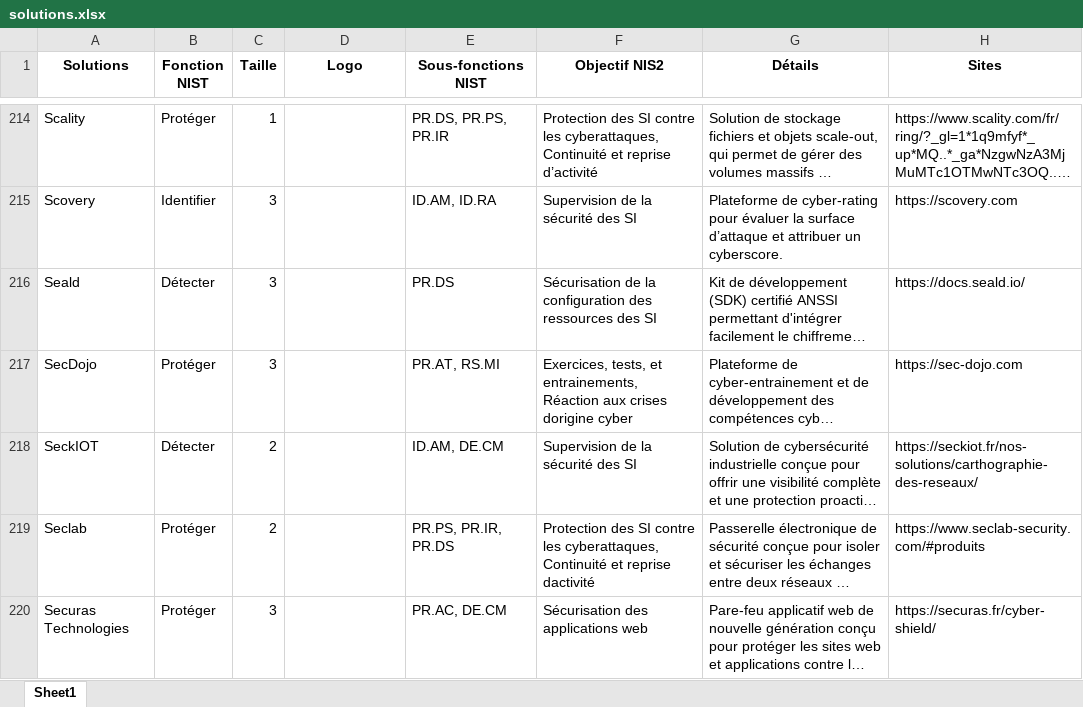
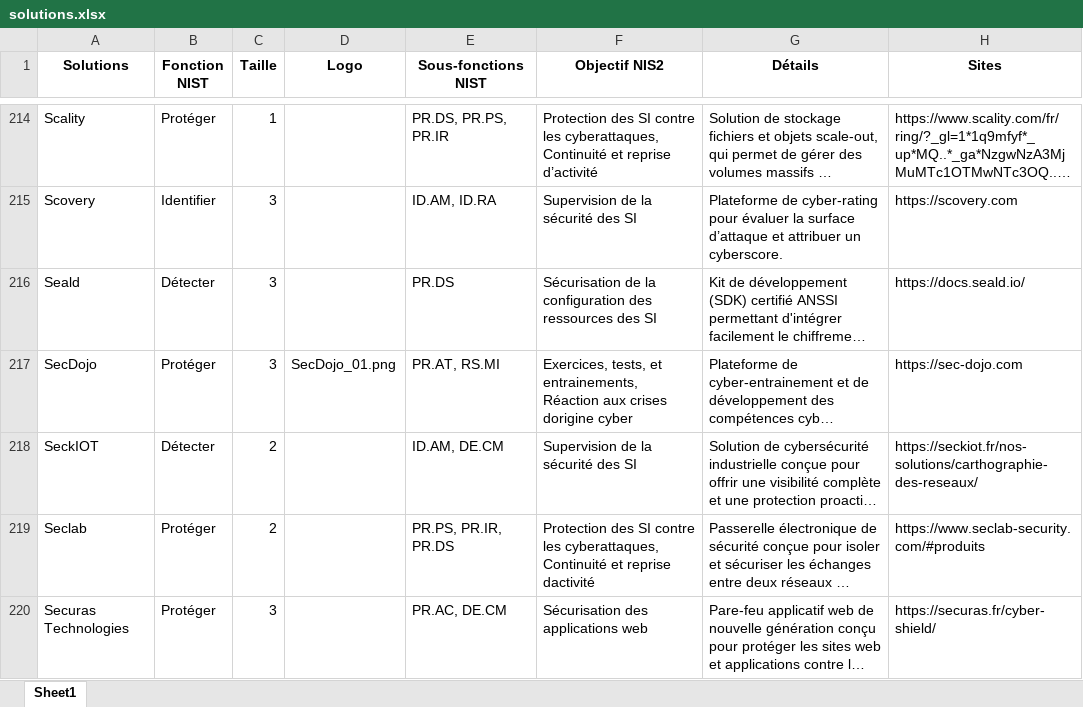
Before and after one commit to Hexatrust/cyberpanorama, an Excel workbook: assets/solutions.xlsx, sheet Sheet1, drawn as a sheet; only a part is shown, gaps mark what is left out; long unchanged cells end in …; values as stored, in another font and other column widths than the file's, no borders; the diff names each change by its address in the sheet, - before the commit and + after, or states it on an @@ line.

```diff
--- a/assets/solutions.xlsx (sheet Sheet1)
+++ b/assets/solutions.xlsx (sheet Sheet1)
-D217 (Logo): (empty)
+D217 (Logo): SecDojo_01.png
```
Also changed, not shown: 2 other files.
